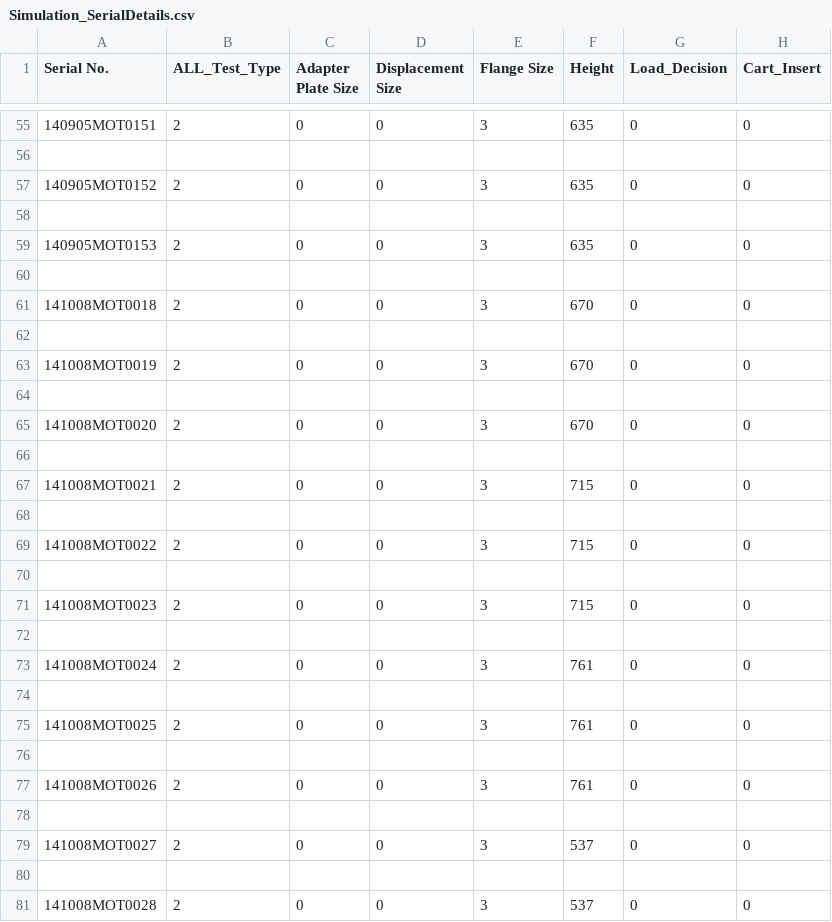
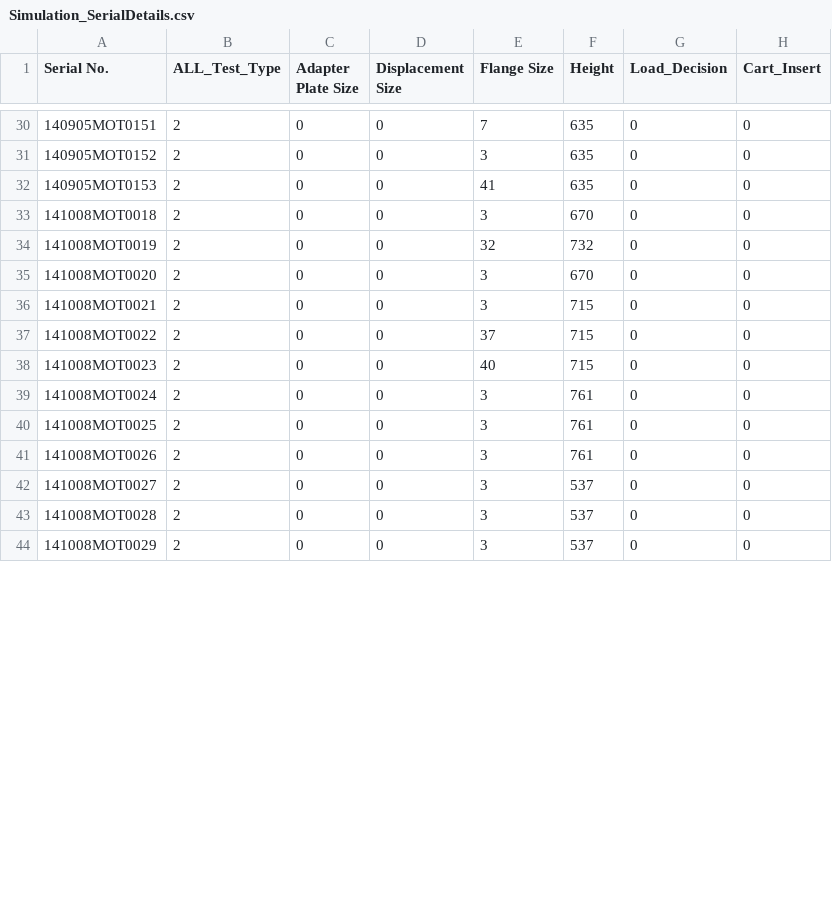
Before and after one commit to Karthi-003/Demo-Project, a CSV file: Software/Info/Simulation_SerialDetails.csv, drawn as a sheet; only a part is shown, gaps mark what is left out; the shorter side is filled out with more unchanged rows; the diff covers the shown part only.

```diff
--- a/Software/Info/Simulation_SerialDetails.csv
+++ b/Software/Info/Simulation_SerialDetails.csv
@@ -55,27 +30,14 @@ Serial No.,ALL_Test_Type,Adapter Plate Size,Displacement Size,Flange Size,Height
-140905MOT0151,2,0,0,3,635,0,0
-,,,,,,,
+140905MOT0151,2,0,0,7,635,0,0
 140905MOT0152,2,0,0,3,635,0,0
-,,,,,,,
-140905MOT0153,2,0,0,3,635,0,0
-,,,,,,,
+140905MOT0153,2,0,0,41,635,0,0
 141008MOT0018,2,0,0,3,670,0,0
-,,,,,,,
-141008MOT0019,2,0,0,3,670,0,0
-,,,,,,,
+141008MOT0019,2,0,0,32,732,0,0
 141008MOT0020,2,0,0,3,670,0,0
-,,,,,,,
 141008MOT0021,2,0,0,3,715,0,0
-,,,,,,,
-141008MOT0022,2,0,0,3,715,0,0
-,,,,,,,
-141008MOT0023,2,0,0,3,715,0,0
-,,,,,,,
+141008MOT0022,2,0,0,37,715,0,0
+141008MOT0023,2,0,0,40,715,0,0
 141008MOT0024,2,0,0,3,761,0,0
-,,,,,,,
 141008MOT0025,2,0,0,3,761,0,0
-,,,,,,,
 141008MOT0026,2,0,0,3,761,0,0
-,,,,,,,
 141008MOT0027,2,0,0,3,537,0,0
-,,,,,,,
 141008MOT0028,2,0,0,3,537,0,0
```
Also changed, not shown: 2 added rows, 33 removed rows and 17 edited cells elsewhere in this file, Software/Info/Simulation_ALTS_Scanner.csv, 7 other files.
